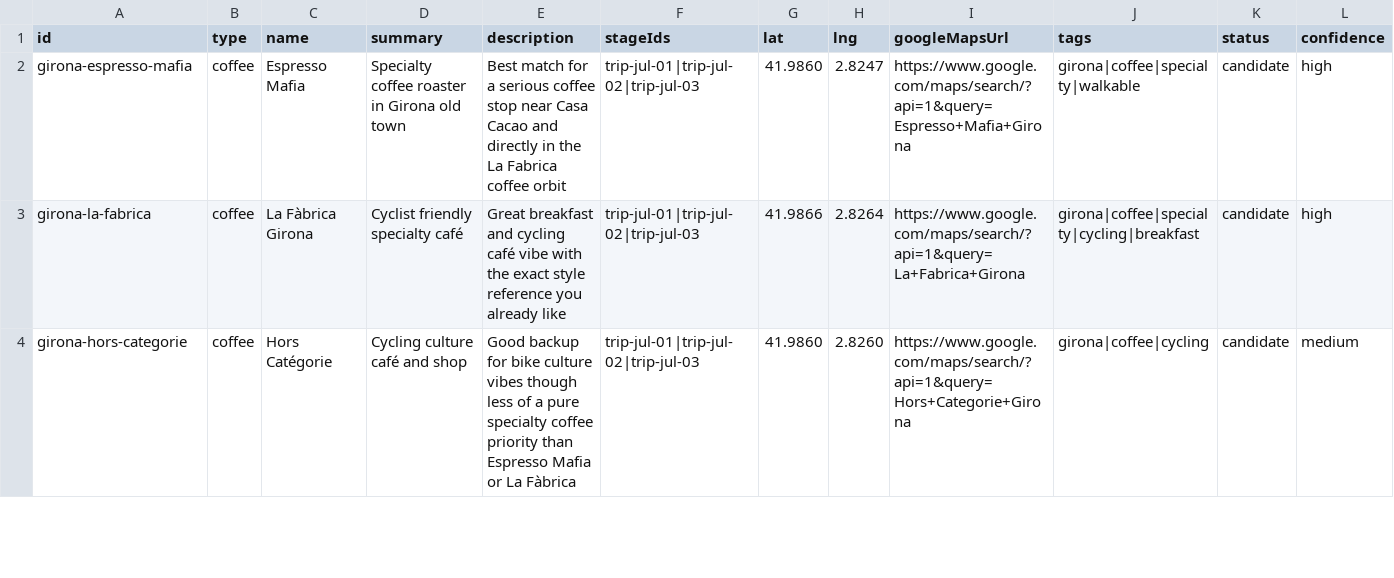
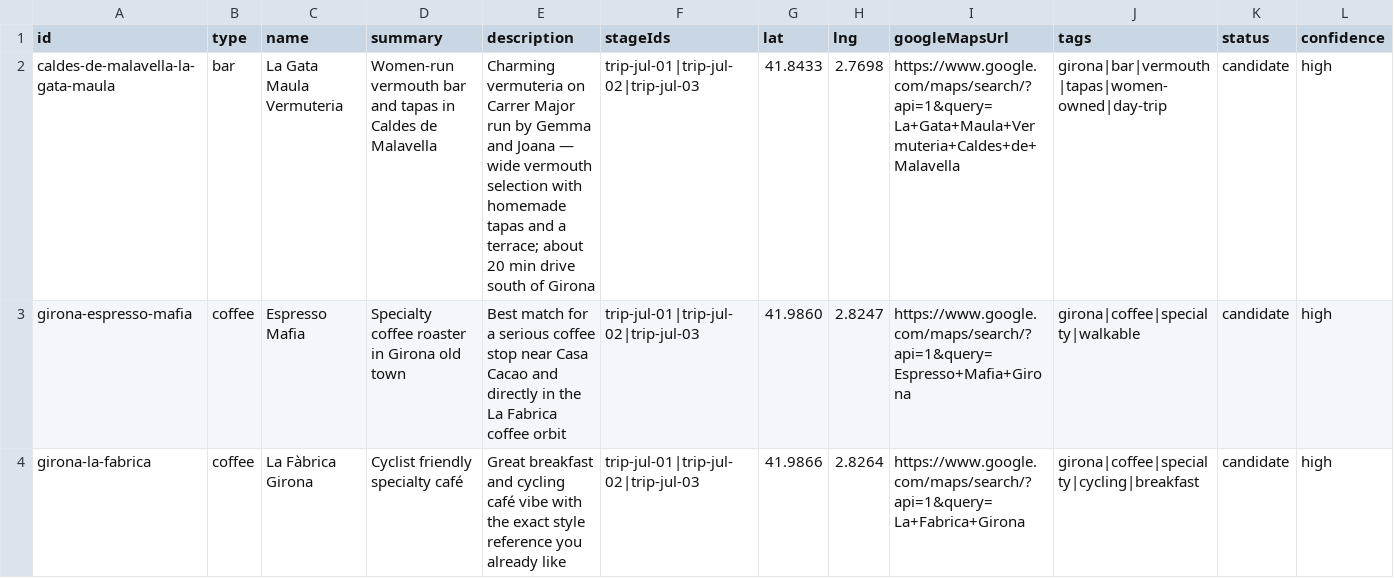
Before and after one commit to 808sAndBR/personal_site, a CSV file: static/tdf/trip-data/input/places.csv, drawn as a sheet; only a part is shown; the shorter side is filled out with more unchanged rows.

```diff
--- a/static/tdf/trip-data/input/places.csv
+++ b/static/tdf/trip-data/input/places.csv
@@ -1,2 +1,3 @@
 id,type,name,summary,description,stageIds,lat,lng,googleMapsUrl,tags,status,confidence
+caldes-de-malavella-la-gata-maula,bar,La Gata Maula Vermuteria,Women-run vermouth bar and tapas in Caldes de Malavella,Charming vermuteria on Carrer Major run by Gemma and Joana — wide vermouth selection with homemade tapas and a terrace; about 20 min drive south of Girona,trip-jul-01|trip-jul-02|trip-jul-03,41.8433,2.7698,https://www.google.com/maps/search/?api=1&query=La+Gata+Maula+Vermuteria+Caldes+de+Malavella,girona|bar|vermouth|tapas|women-owned|day-trip,candidate,high
 girona-espresso-mafia,coffee,Espresso Mafia,Specialty coffee roaster in Girona old town,Best match for a serious coffee stop near Casa Cacao and directly in the La Fabrica coffee orbit,trip-jul-01|trip-jul-02|trip-jul-03,41.9860,2.8247,https://www.google.com/maps/search/?api=1&query=Espresso+Mafia+Girona,girona|coffee|specialty|walkable,candidate,high
```
